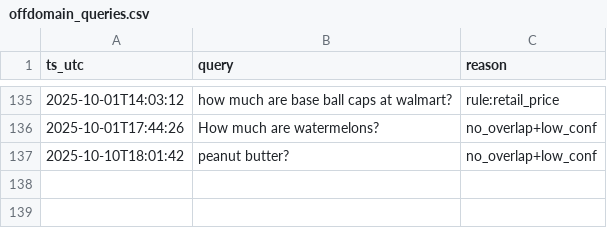
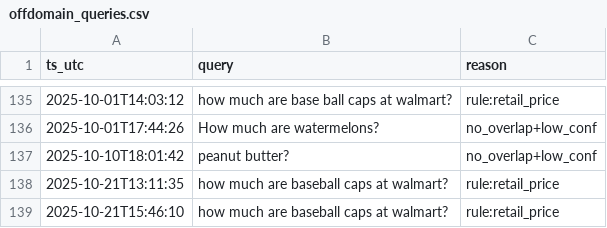
Before and after one commit to mcpugmire1/llm_portfolio_assistant, a CSV file: data/offdomain_queries.csv, drawn as a sheet; only a part is shown, gaps mark what is left out.

```diff
--- a/data/offdomain_queries.csv
+++ b/data/offdomain_queries.csv
@@ -153 +153,3 @@ ts_utc,query,reason
 2025-10-10T18:01:42,peanut butter?,no_overlap+low_conf
+2025-10-21T13:11:35,how much are baseball caps at walmart?,rule:retail_price
+2025-10-21T15:46:10,how much are baseball caps at walmart?,rule:retail_price
```
Also changed, not shown: 14 other files.
